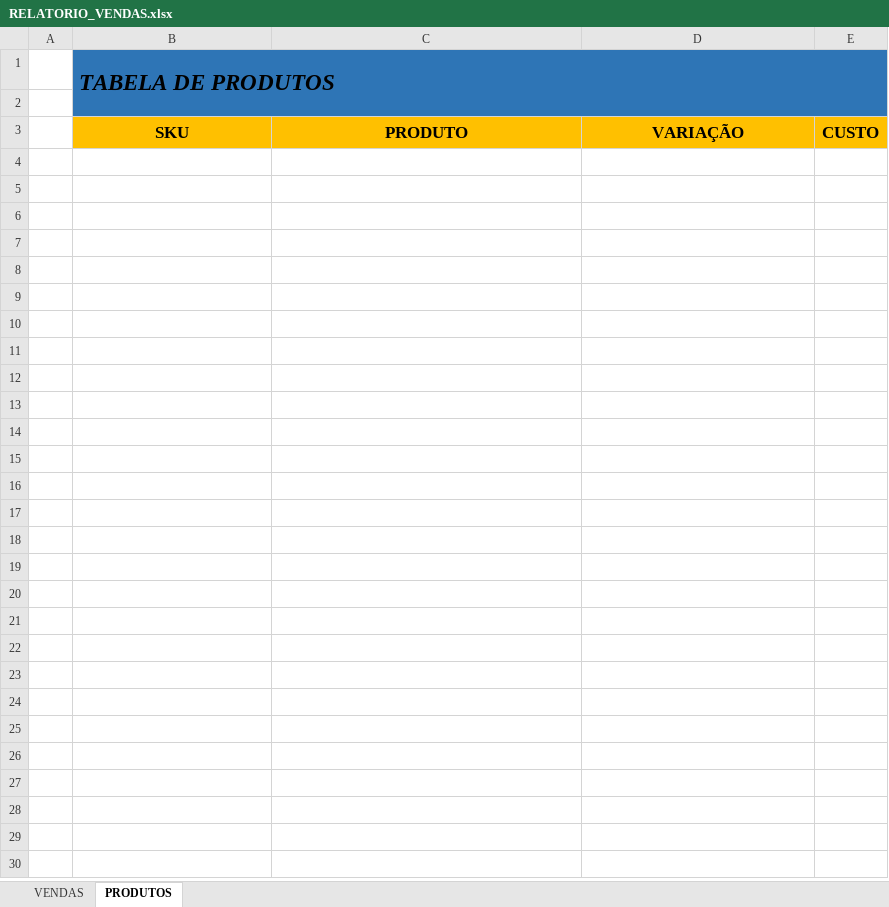
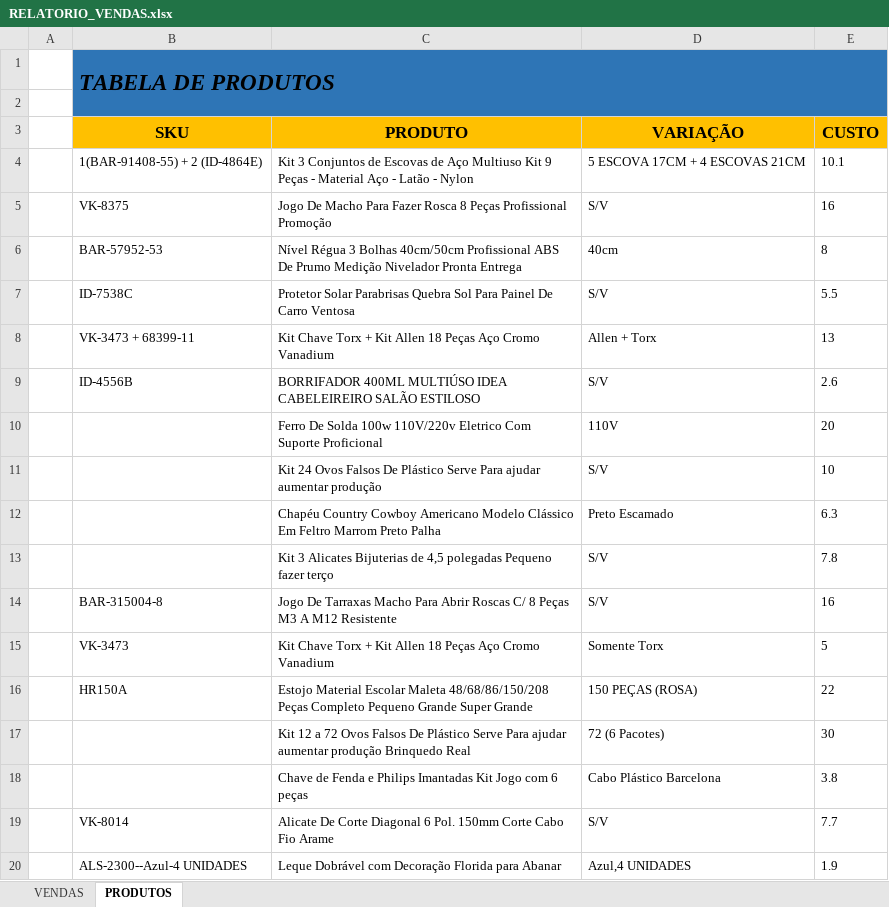
Before and after one commit to klucas27/BUGO, an Excel workbook: RELATORIO_VENDAS.xlsx, sheet PRODUTOS, drawn as a sheet; only a part is shown; values as stored, in another font and other column widths than the file's, no borders; conditional formats not drawn; the diff covers the shown part only; the diff names each change by its address in the sheet, - before the commit and + after, or states it on an @@ line.

```diff
--- a/RELATORIO_VENDAS.xlsx (sheet PRODUTOS)
+++ b/RELATORIO_VENDAS.xlsx (sheet PRODUTOS)
+row 4:  | 1(BAR-91408-55) + 2 (ID-4864E) | Kit 3 Conjuntos de Escovas de Aço Multiuso Kit 9 Peças - Material Aço - Latão - Nylon | 5 ESCOVA 17CM + 4 ESCOVAS 21CM | 10.1
+row 5:  | VK-8375 | Jogo De Macho Para Fazer Rosca 8 Peças Profissional Promoção | S/V | 16
+row 6:  | BAR-57952-53 | Nível Régua 3 Bolhas 40cm/50cm Profissional ABS De Prumo Medição Nivelador Pronta Entrega | 40cm | 8
+row 7:  | ID-7538C | Protetor Solar Parabrisas Quebra Sol Para Painel De Carro Ventosa | S/V | 5.5
+row 8:  | VK-3473 + 68399-11 | Kit Chave Torx + Kit Allen 18 Peças Aço Cromo Vanadium | Allen + Torx | 13
+row 9:  | ID-4556B | BORRIFADOR 400ML MULTIÚSO IDEA CABELEIREIRO SALÃO ESTILOSO | S/V | 2.6
+row 10:  |  | Ferro De Solda 100w 110V/220v Eletrico Com Suporte Proficional | 110V | 20
+row 11:  |  | Kit 24 Ovos Falsos De Plástico Serve Para ajudar aumentar produção | S/V | 10
+row 12:  |  | Chapéu Country Cowboy Americano Modelo Clássico Em Feltro Marrom Preto Palha | Preto Escamado | 6.3
+row 13:  |  | Kit 3 Alicates Bijuterias de 4,5 polegadas Pequeno fazer terço | S/V | 7.8
+row 14:  | BAR-315004-8 | Jogo De Tarraxas Macho Para Abrir Roscas C/ 8 Peças M3 A M12 Resistente | S/V | 16
+row 15:  | VK-3473 | Kit Chave Torx + Kit Allen 18 Peças Aço Cromo Vanadium | Somente Torx | 5
+row 16:  | HR150A | Estojo Material Escolar Maleta 48/68/86/150/208 Peças Completo Pequeno Grande Super Grande | 150 PEÇAS (ROSA) | 22
+row 17:  |  | Kit 12 a 72 Ovos Falsos De Plástico Serve Para ajudar aumentar produção Brinquedo Real | 72 (6 Pacotes) | 30
+row 18:  |  | Chave de Fenda e Philips Imantadas Kit Jogo com 6 peças | Cabo Plástico Barcelona | 3.8
+row 19:  | VK-8014 | Alicate De Corte Diagonal 6 Pol. 150mm Corte Cabo Fio Arame | S/V | 7.7
+row 20:  | ALS-2300--Azul-4 UNIDADES | Leque Dobrável com Decoração Florida para Abanar | Azul,4 UNIDADES | 1.9
```
Also changed, not shown: 35 added rows elsewhere in this sheet, sheet VENDAS, dist/RELATORIO_VENDAS.xlsx, 2 other files.
